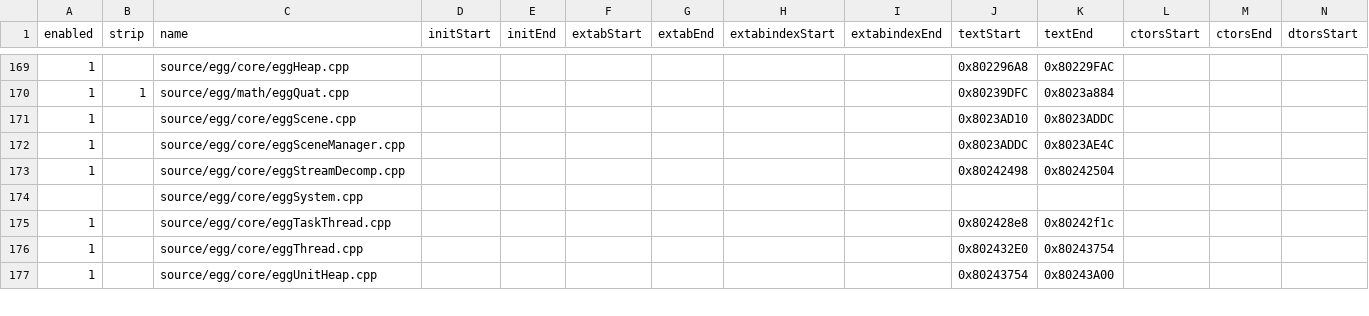
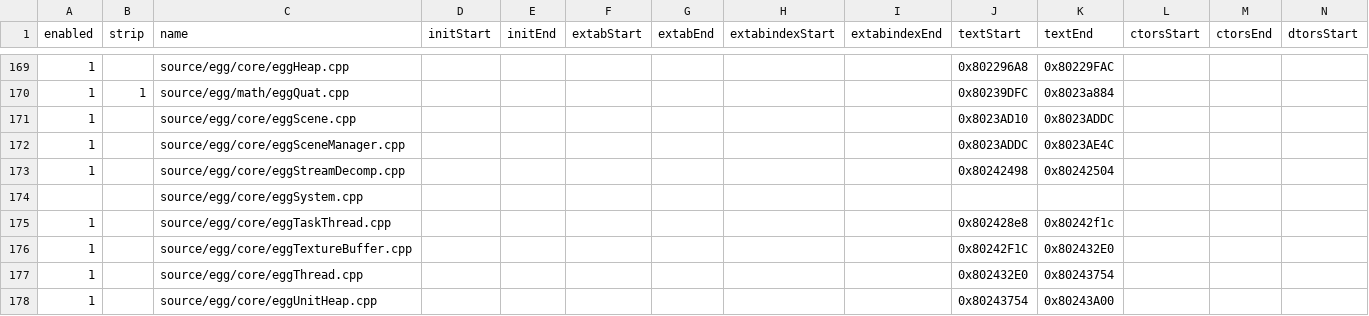
Before and after one commit to riidefi/mkw, a CSV file: pack/dol_slices.csv, drawn as a sheet; only a part is shown, gaps mark what is left out; rows hold the shown columns only; the diff names each change by its address in the sheet, - before the commit and + after, or states it on an @@ line.

Commit message:
Split eggTextureBuffer.cpp

```diff
--- a/pack/dol_slices.csv
+++ b/pack/dol_slices.csv
+row 176: 1 |  | source/egg/core/eggTextureBuffer.cpp |  |  |  |  |  |  | 0x80242F1C | 0x802432E0
```
Also changed, not shown: 5 other files.
